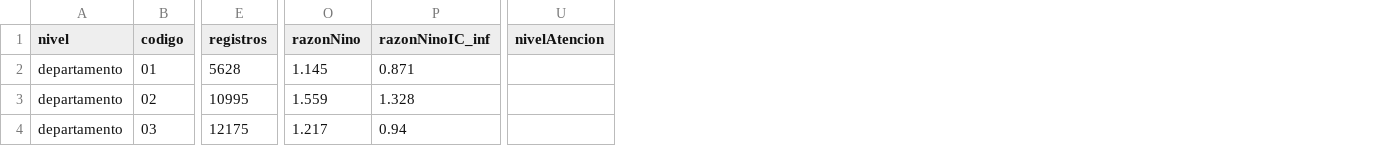
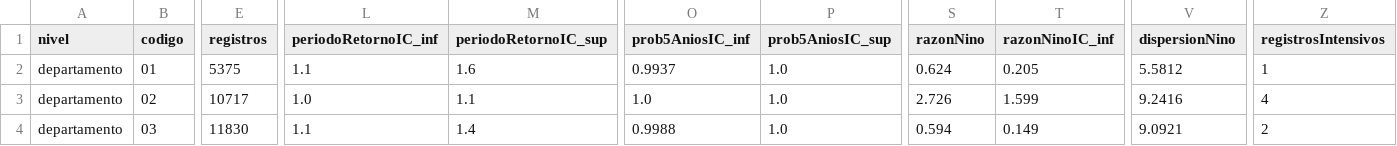
Before and after one commit to PillB/observatorio-enso-peru, a CSV file: data/historico/indicadores-departamento.csv, drawn as a sheet; only a part is shown, gaps mark what is left out; removed rows and columns are numbered as before the commit, all else as after; the diff covers the shown part only; the diff names each change by its address in the sheet, - before the commit and + after, or states it on an @@ line.

```diff
--- a/data/historico/indicadores-departamento.csv
+++ b/data/historico/indicadores-departamento.csv
+column L (periodoRetornoIC_inf), rows 2-4: 1.1 | 1.0 | 1.1
+column M (periodoRetornoIC_sup), rows 2-4: 1.6 | 1.1 | 1.4
+column O (prob5AniosIC_inf), rows 2-4: 0.9937 | 1.0 | 0.9988
+column P (prob5AniosIC_sup), rows 2-4: all 1.0
+column V (dispersionNino), rows 2-4: 5.5812 | 9.2416 | 9.0921
-column U (nivelAtencion), empty
+column Z (registrosIntensivos), rows 2-4: 1 | 4 | 2
-E2 (registros): 5628
+E2 (registros): 5375
-S2 (razonNino): 1.145
+S2 (razonNino): 0.624
-T2 (razonNinoIC_inf): 0.871
+T2 (razonNinoIC_inf): 0.205
-E3 (registros): 10995
+E3 (registros): 10717
-S3 (razonNino): 1.559
+S3 (razonNino): 2.726
-T3 (razonNinoIC_inf): 1.328
+T3 (razonNinoIC_inf): 1.599
-E4 (registros): 12175
+E4 (registros): 11830
-S4 (razonNino): 1.217
+S4 (razonNino): 0.594
-T4 (razonNinoIC_inf): 0.94
+T4 (razonNinoIC_inf): 0.149
```
Also changed, not shown: 144 edited cells elsewhere in this file, data/historico/indicadores-provincia.csv, data/historico/indicadores-region.csv, 33 other files.
